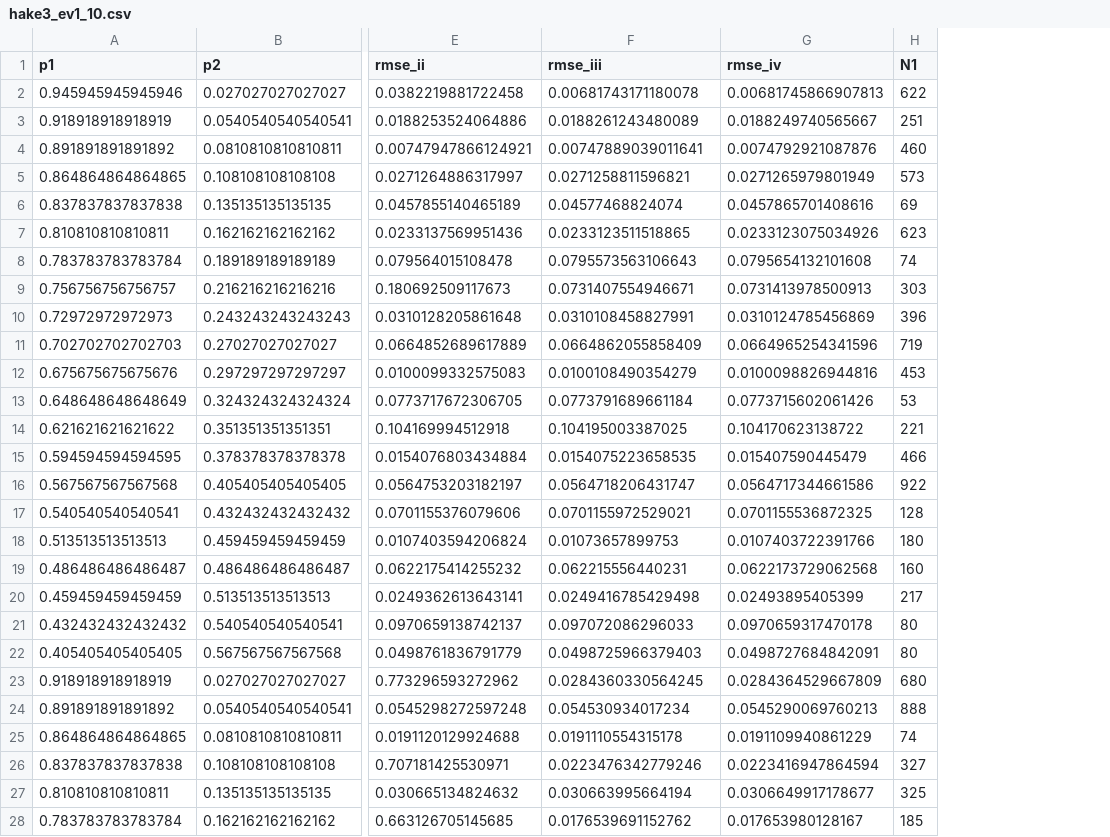
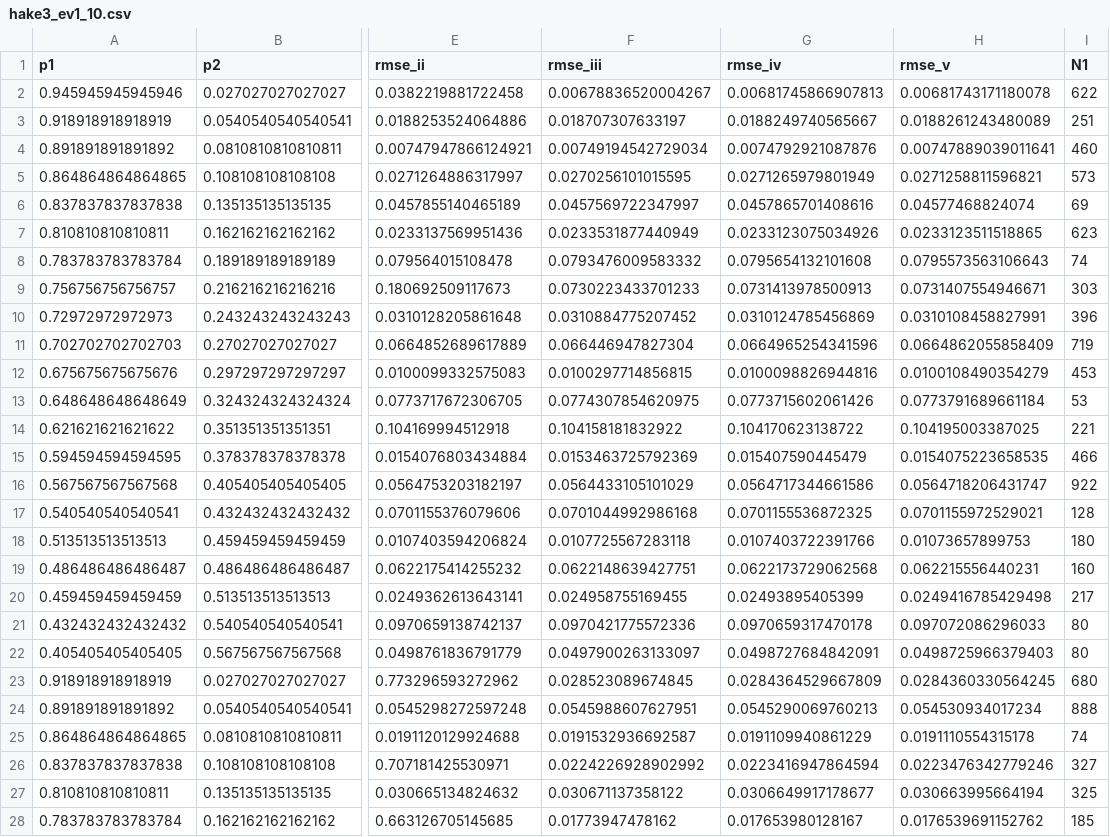
Before and after one commit to NOAA-FIMS/DirichletStudy, a CSV file: R/hake/run3/hake3_ev1_10.csv, drawn as a sheet; only a part is shown, gaps mark what is left out; the diff covers the shown part only; the diff names each change by its address in the sheet, - before the commit and + after, or states it on an @@ line.

```diff
--- a/R/hake/run3/hake3_ev1_10.csv
+++ b/R/hake/run3/hake3_ev1_10.csv
+column H (rmse_v), rows 2-28: 0.00681743171180078 | 0.0188261243480089 | 0.00747889039011641 | 0.0271258811596821 | 0.04577468824074 | 0.0233123511518865 | 0.0795573563106643 | 0.0731407554946671 | 0.0310108458827991 | 0.0664862055858409 | 0.0100108490354279 | 0.0773791689661184 | 0.104195003387025 | 0.0154075223658535 | 0.0564718206431747 | 0.0701155972529021 | 0.01073657899753 | 0.062215556440231 | 0.0249416785429498 | 0.097072086296033 | 0.0498725966379403 | 0.0284360330564245 | 0.054530934017234 | 0.0191110554315178 | 0.0223476342779246 | 0.030663995664194 | 0.0176539691152762
-F2 (rmse_iii): 0.00681743171180078
+F2 (rmse_iii): 0.00678836520004267
-F3 (rmse_iii): 0.0188261243480089
+F3 (rmse_iii): 0.018707307633197
-F4 (rmse_iii): 0.00747889039011641
+F4 (rmse_iii): 0.00749194542729034
-F5 (rmse_iii): 0.0271258811596821
+F5 (rmse_iii): 0.0270256101015595
-F6 (rmse_iii): 0.04577468824074
+F6 (rmse_iii): 0.0457569722347997
-F7 (rmse_iii): 0.0233123511518865
+F7 (rmse_iii): 0.0233531877440949
-F8 (rmse_iii): 0.0795573563106643
+F8 (rmse_iii): 0.0793476009583332
-F9 (rmse_iii): 0.0731407554946671
+F9 (rmse_iii): 0.0730223433701233
-F10 (rmse_iii): 0.0310108458827991
+F10 (rmse_iii): 0.0310884775207452
-F11 (rmse_iii): 0.0664862055858409
+F11 (rmse_iii): 0.066446947827304
-F12 (rmse_iii): 0.0100108490354279
+F12 (rmse_iii): 0.0100297714856815
-F13 (rmse_iii): 0.0773791689661184
+F13 (rmse_iii): 0.0774307854620975
-F14 (rmse_iii): 0.104195003387025
+F14 (rmse_iii): 0.104158181832922
-F15 (rmse_iii): 0.0154075223658535
+F15 (rmse_iii): 0.0153463725792369
-F16 (rmse_iii): 0.0564718206431747
+F16 (rmse_iii): 0.0564433105101029
-F17 (rmse_iii): 0.0701155972529021
+F17 (rmse_iii): 0.0701044992986168
-F18 (rmse_iii): 0.01073657899753
+F18 (rmse_iii): 0.0107725567283118
-F19 (rmse_iii): 0.062215556440231
+F19 (rmse_iii): 0.0622148639427751
-F20 (rmse_iii): 0.0249416785429498
+F20 (rmse_iii): 0.024958755169455
-F21 (rmse_iii): 0.097072086296033
+F21 (rmse_iii): 0.0970421775572336
-F22 (rmse_iii): 0.0498725966379403
+F22 (rmse_iii): 0.0497900263133097
-F23 (rmse_iii): 0.0284360330564245
+F23 (rmse_iii): 0.028523089674845
-F24 (rmse_iii): 0.054530934017234
+F24 (rmse_iii): 0.0545988607627951
-F25 (rmse_iii): 0.0191110554315178
+F25 (rmse_iii): 0.0191532936692587
-F26 (rmse_iii): 0.0223476342779246
+F26 (rmse_iii): 0.0224226928902992
-F27 (rmse_iii): 0.030663995664194
+F27 (rmse_iii): 0.030671137358122
-F28 (rmse_iii): 0.0176539691152762
+F28 (rmse_iii): 0.01773947478162
```
Also changed, not shown: 120 edited cells elsewhere in this file, R/hake/run3/hake3_ev1_01.csv, R/hake/run3/hake3_ev1_1.csv, 7 other files.
